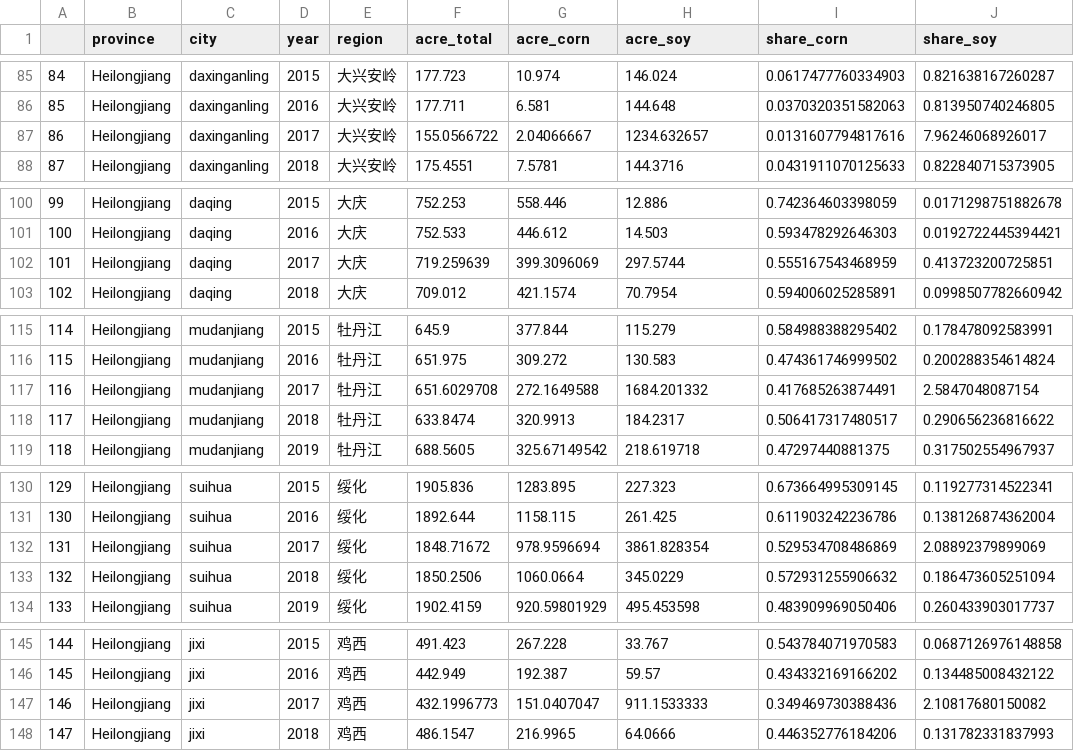
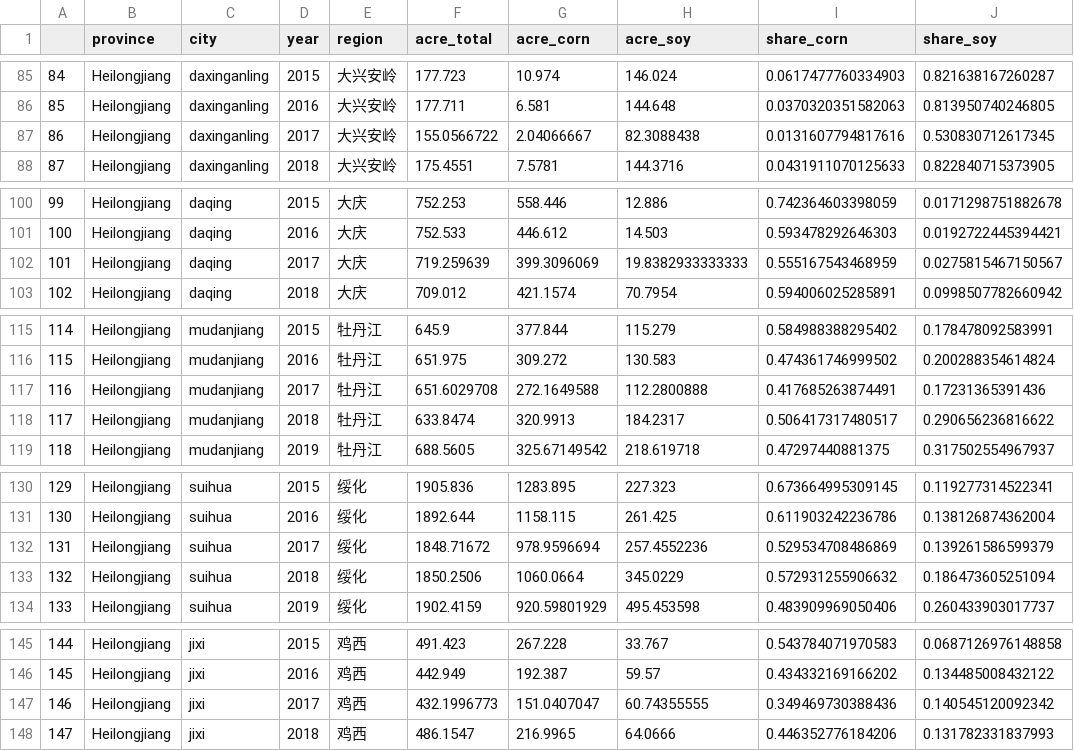
Before and after one commit to EugeneHao/ChinaAg, a CSV file: Xiaolan/data clean/city_acreage.csv, drawn as a sheet; only a part is shown, gaps mark what is left out; the diff covers the shown part only.

```diff
--- a/Xiaolan/data clean/city_acreage.csv
+++ b/Xiaolan/data clean/city_acreage.csv
@@ -86,3 +86,3 @@
 "85","Heilongjiang","daxinganling",2016,"大兴安岭",177.711,6.581,144.648,0.0370320351582063,0.813950740246805
-"86","Heilongjiang","daxinganling",2017,"大兴安岭",155.0566722,2.04066667,1234.632657,0.0131607794817616,7.96246068926017
+"86","Heilongjiang","daxinganling",2017,"大兴安岭",155.0566722,2.04066667,82.3088438,0.0131607794817616,0.530830712617345
 "87","Heilongjiang","daxinganling",2018,"大兴安岭",175.4551,7.5781,144.3716,0.0431911070125633,0.822840715373905
@@ -101,3 +101,3 @@
 "100","Heilongjiang","daqing",2016,"大庆",752.533,446.612,14.503,0.593478292646303,0.0192722445394421
-"101","Heilongjiang","daqing",2017,"大庆",719.259639,399.3096069,297.5744,0.555167543468959,0.413723200725851
+"101","Heilongjiang","daqing",2017,"大庆",719.259639,399.3096069,19.8382933333333,0.555167543468959,0.0275815467150567
 "102","Heilongjiang","daqing",2018,"大庆",709.012,421.1574,70.7954,0.594006025285891,0.0998507782660942
@@ -116,3 +116,3 @@
 "115","Heilongjiang","mudanjiang",2016,"牡丹江",651.975,309.272,130.583,0.474361746999502,0.200288354614824
-"116","Heilongjiang","mudanjiang",2017,"牡丹江",651.6029708,272.1649588,1684.201332,0.417685263874491,2.5847048087154
+"116","Heilongjiang","mudanjiang",2017,"牡丹江",651.6029708,272.1649588,112.2800888,0.417685263874491,0.17231365391436
 "117","Heilongjiang","mudanjiang",2018,"牡丹江",633.8474,320.9913,184.2317,0.506417317480517,0.290656236816622
@@ -131,3 +131,3 @@
 "130","Heilongjiang","suihua",2016,"绥化",1892.644,1158.115,261.425,0.611903242236786,0.138126874362004
-"131","Heilongjiang","suihua",2017,"绥化",1848.71672,978.9596694,3861.828354,0.529534708486869,2.08892379899069
+"131","Heilongjiang","suihua",2017,"绥化",1848.71672,978.9596694,257.4552236,0.529534708486869,0.139261586599379
 "132","Heilongjiang","suihua",2018,"绥化",1850.2506,1060.0664,345.0229,0.572931255906632,0.186473605251094
@@ -146,3 +146,3 @@
 "145","Heilongjiang","jixi",2016,"鸡西",442.949,192.387,59.57,0.434332169166202,0.134485008432122
-"146","Heilongjiang","jixi",2017,"鸡西",432.1996773,151.0407047,911.1533333,0.349469730388436,2.10817680150082
+"146","Heilongjiang","jixi",2017,"鸡西",432.1996773,151.0407047,60.74355555,0.349469730388436,0.140545120092342
 "147","Heilongjiang","jixi",2018,"鸡西",486.1547,216.9965,64.0666,0.446352776184206,0.131782331837993
```
Also changed, not shown: 16 edited cells elsewhere in this file, 6 other files.
